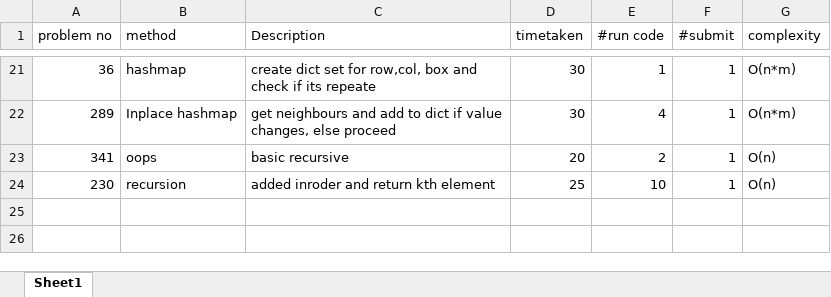
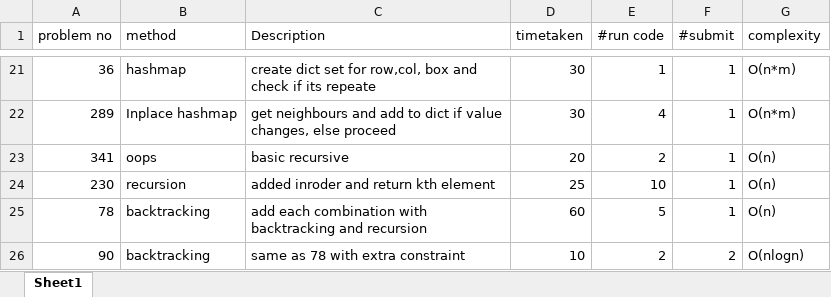
Before and after one commit to gokulramanaa/leedcodeanalysis, an Excel workbook: probtracker.xlsx, sheet Sheet1, drawn as a sheet; only a part is shown, gaps mark what is left out; values as stored, in another font and other column widths than the file's, no borders; the diff names each change by its address in the sheet, - before the commit and + after, or states it on an @@ line.

```diff
--- a/probtracker.xlsx (sheet Sheet1)
+++ b/probtracker.xlsx (sheet Sheet1)
+row 25: 78 | backtracking | add each combination with backtracking and recursion | 60 | 5 | 1 | O(n)
+row 26: 90 | backtracking | same as 78 with extra constraint | 10 | 2 | 2 | O(nlogn)
```
Also changed, not shown: 1 other file.
